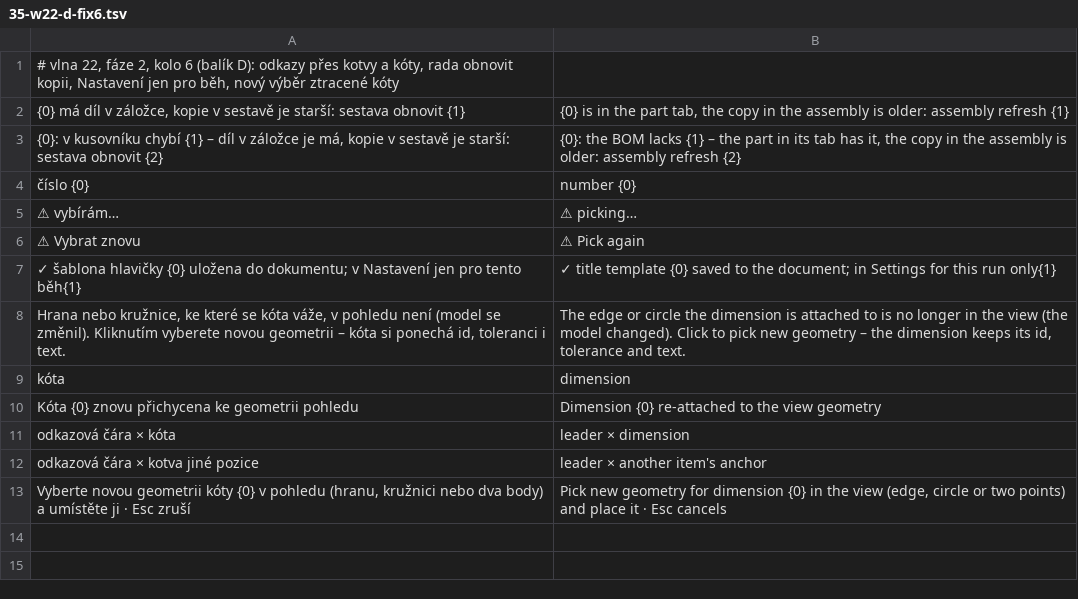
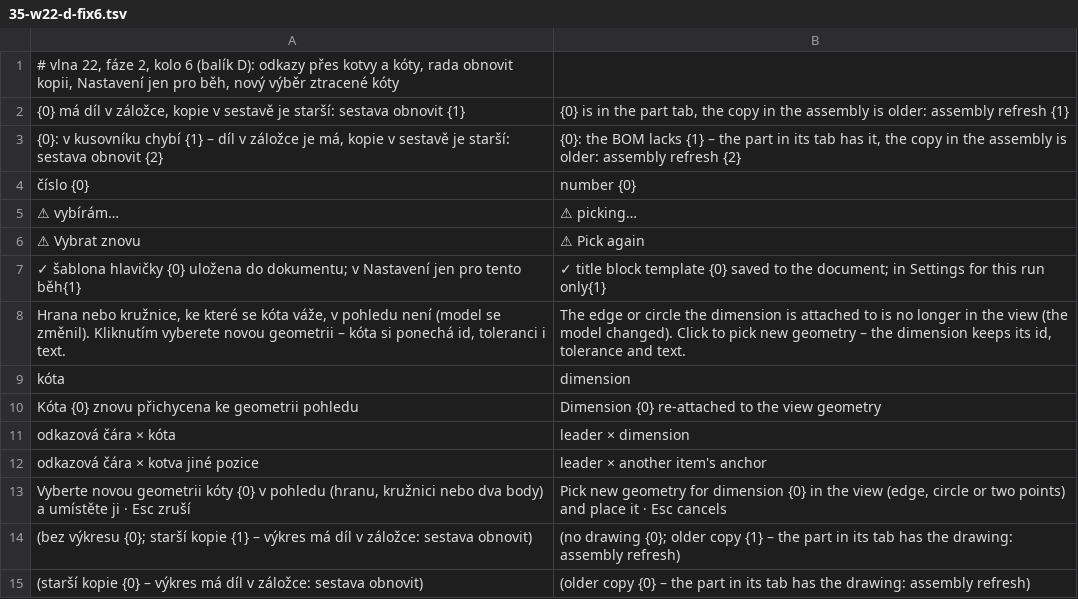
Before and after one commit to mnastrojarna-hub/Mnastrojarna-center, a TSV file: website/scripts/i18n/en/35-w22-d-fix6.tsv, drawn as a sheet.

```diff
--- a/website/scripts/i18n/en/35-w22-d-fix6.tsv
+++ b/website/scripts/i18n/en/35-w22-d-fix6.tsv
@@ -6,3 +6,3 @@
 ⚠ Vybrat znovu	⚠ Pick again
-✓ šablona hlavičky {0} uložena do dokumentu; v Nastavení jen pro tento běh{1}	✓ title template {0} saved to the document; in Settings for this run only{1}
+✓ šablona hlavičky {0} uložena do dokumentu; v Nastavení jen pro tento běh{1}	✓ title block template {0} saved to the document; in Settings for this run only{1}
 Hrana nebo kružnice, ke které se kóta váže, v pohledu není (model se změnil). Kliknutím vyberete novou geometrii – kóta si ponechá id, toleranci i text.	The edge or circle the dimension is attached to is no longer in the view (the model changed). Click to pick new geometry – the dimension keeps its id, tolerance and text.
@@ -13 +13,3 @@ odkazová čára × kotva jiné pozice	leader × another item's anchor
 Vyberte novou geometrii kóty {0} v pohledu (hranu, kružnici nebo dva body) a umístěte ji · Esc zruší	Pick new geometry for dimension {0} in the view (edge, circle or two points) and place it · Esc cancels
+ (bez výkresu {0}; starší kopie {1} – výkres má díl v záložce: sestava obnovit)	 (no drawing {0}; older copy {1} – the part in its tab has the drawing: assembly refresh)
+ (starší kopie {0} – výkres má díl v záložce: sestava obnovit)	 (older copy {0} – the part in its tab has the drawing: assembly refresh)
```
Also changed, not shown: website/scripts/i18n/de/35-w22-d-fix6.tsv, 12 other files.
